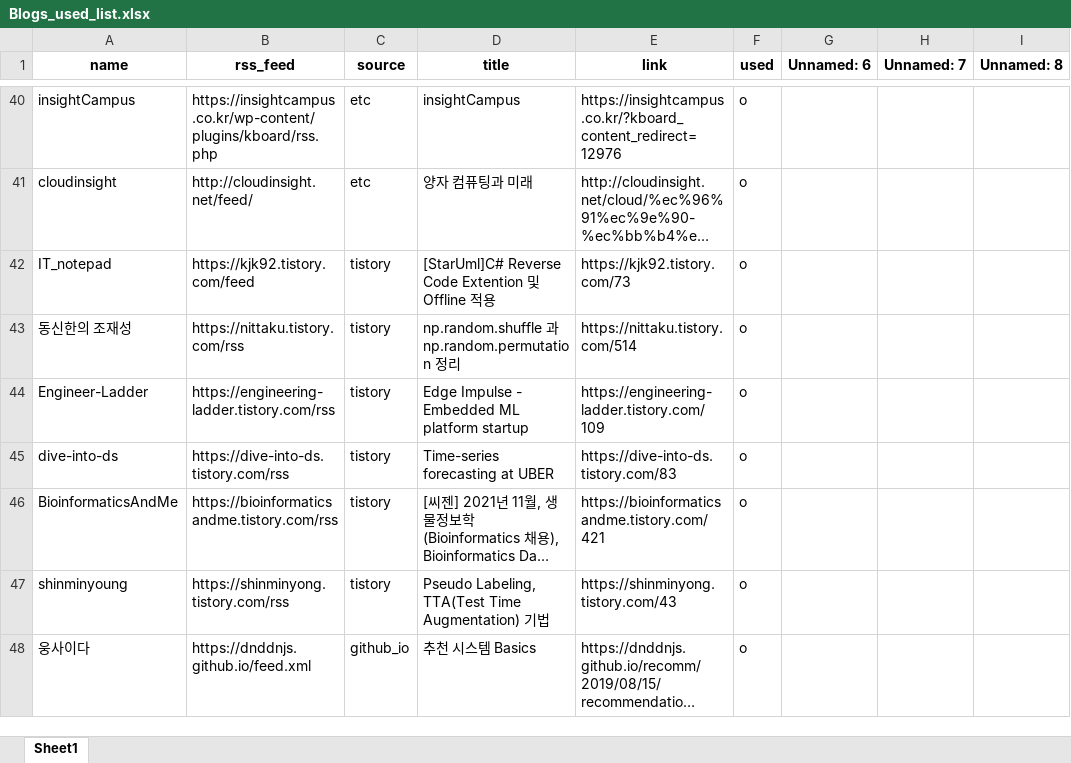
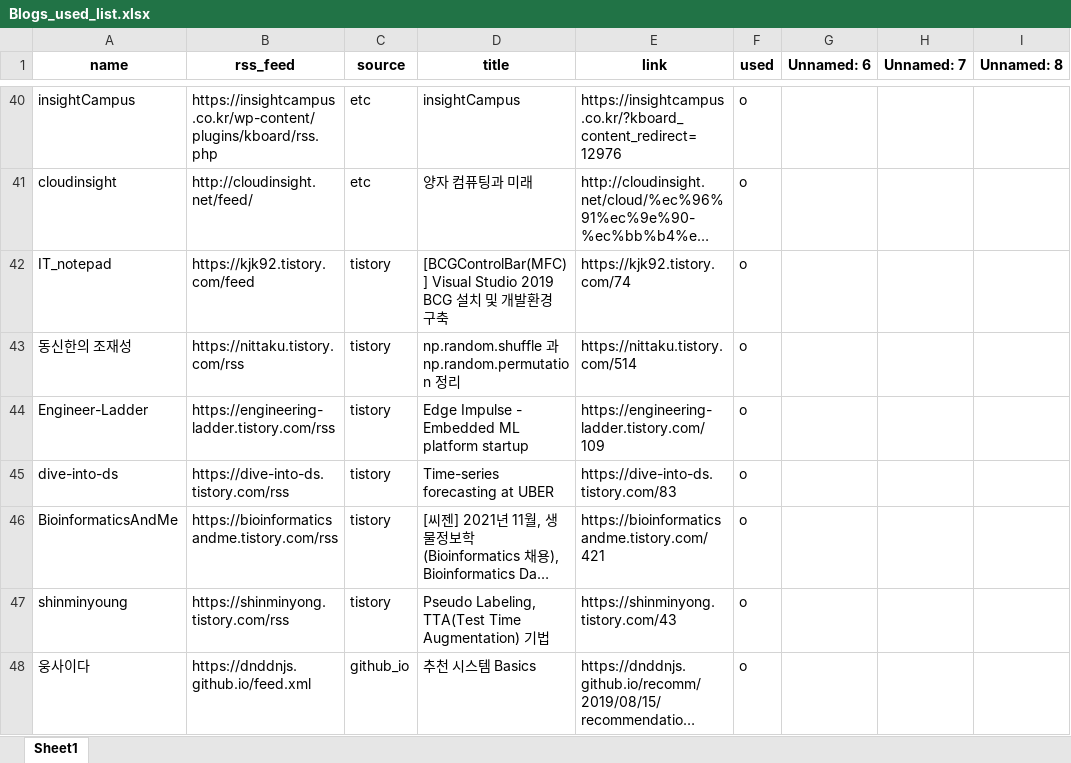
Before and after one commit to ainsuotain/today-mlblog-bot, an Excel workbook: Blogs_used_list.xlsx, sheet Sheet1, drawn as a sheet; only a part is shown, gaps mark what is left out; long unchanged cells end in …; values as stored, in another font and other column widths than the file's, no borders; the diff names each change by its address in the sheet, - before the commit and + after, or states it on an @@ line.

Commit message:
Auto - Update data with bot!

```diff
--- a/Blogs_used_list.xlsx (sheet Sheet1)
+++ b/Blogs_used_list.xlsx (sheet Sheet1)
-D42 (title): [StarUml]C# Reverse Code Extention 및 Offline 적용
+D42 (title): [BCGControlBar(MFC)] Visual Studio 2019 BCG 설치 및 개발환경 구축
-E42 (link): https://kjk92.tistory.com/73
+E42 (link): https://kjk92.tistory.com/74
```
Also changed, not shown: 1 other file.
